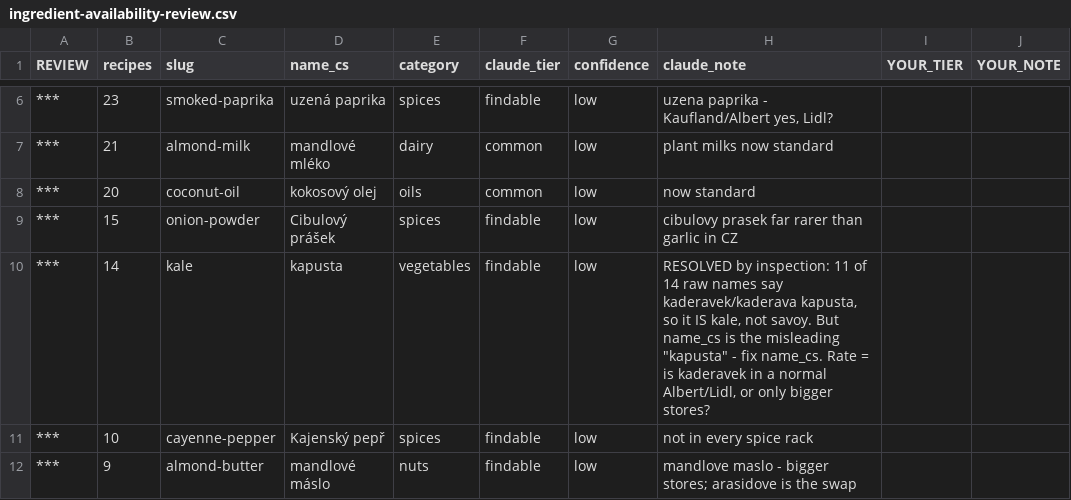
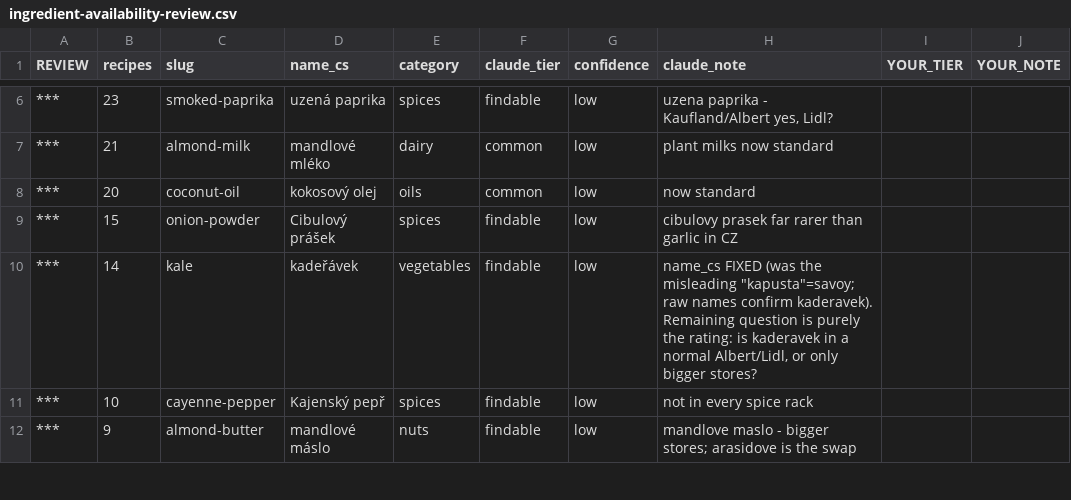
Before and after one commit to RobbS79/llmDietPlanner, a CSV file: docs/ingredient-availability-review.csv, drawn as a sheet; only a part is shown, gaps mark what is left out; the diff covers the shown part only.

```diff
--- a/docs/ingredient-availability-review.csv
+++ b/docs/ingredient-availability-review.csv
@@ -9,3 +9,3 @@
 ***,15,onion-powder,Cibulový prášek,spices,findable,low,cibulovy prasek far rarer than garlic in CZ,,
-***,14,kale,kapusta,vegetables,findable,low,"RESOLVED by inspection: 11 of 14 raw names say kaderavek/kaderava kapusta, so it IS kale, not savoy. But name_cs is the misleading ""kapusta"" - fix name_cs. Rate = is kaderavek in a normal Albert/Lidl, or only bigger stores?",,
+***,14,kale,kadeřávek,vegetables,findable,low,"name_cs FIXED (was the misleading ""kapusta""=savoy; raw names confirm kaderavek). Remaining question is purely the rating: is kaderavek in a normal Albert/Lidl, or only bigger stores?",,
 ***,10,cayenne-pepper,Kajenský pepř,spices,findable,low,not in every spice rack,,
```
Also changed, not shown: 3 added rows, 1 removed row and 2 edited cells elsewhere in this file, 2 other files.
